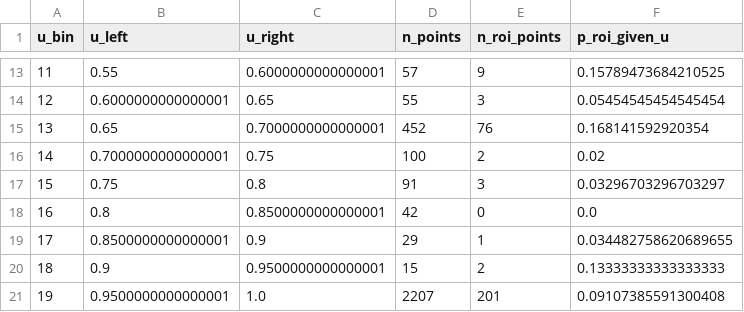
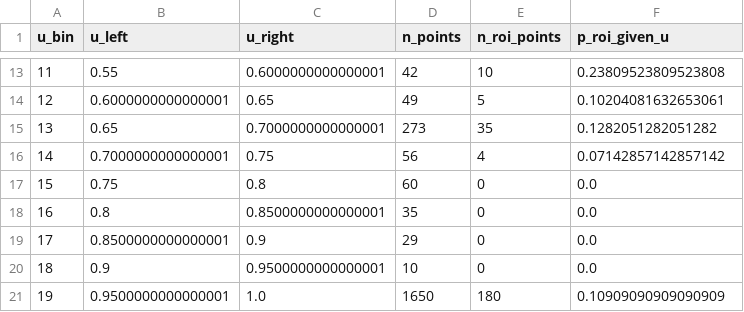
Before and after one commit to lihaidewy/ju_lei_de_dai_ma, a CSV file: cluster_roi_probability_by_u_global_y.csv, drawn as a sheet; only a part is shown, gaps mark what is left out; the diff covers the shown part only.

```diff
--- a/cluster_roi_probability_by_u_global_y.csv
+++ b/cluster_roi_probability_by_u_global_y.csv
@@ -13,9 +13,9 @@
-11,0.55,0.6000000000000001,57,9,0.15789473684210525
-12,0.6000000000000001,0.65,55,3,0.05454545454545454
-13,0.65,0.7000000000000001,452,76,0.168141592920354
-14,0.7000000000000001,0.75,100,2,0.02
-15,0.75,0.8,91,3,0.03296703296703297
-16,0.8,0.8500000000000001,42,0,0.0
-17,0.8500000000000001,0.9,29,1,0.034482758620689655
-18,0.9,0.9500000000000001,15,2,0.13333333333333333
-19,0.9500000000000001,1.0,2207,201,0.09107385591300408
+11,0.55,0.6000000000000001,42,10,0.23809523809523808
+12,0.6000000000000001,0.65,49,5,0.10204081632653061
+13,0.65,0.7000000000000001,273,35,0.1282051282051282
+14,0.7000000000000001,0.75,56,4,0.07142857142857142
+15,0.75,0.8,60,0,0.0
+16,0.8,0.8500000000000001,35,0,0.0
+17,0.8500000000000001,0.9,29,0,0.0
+18,0.9,0.9500000000000001,10,0,0.0
+19,0.9500000000000001,1.0,1650,180,0.10909090909090909
```
Also changed, not shown: 32 edited cells elsewhere in this file, 7 other files.
